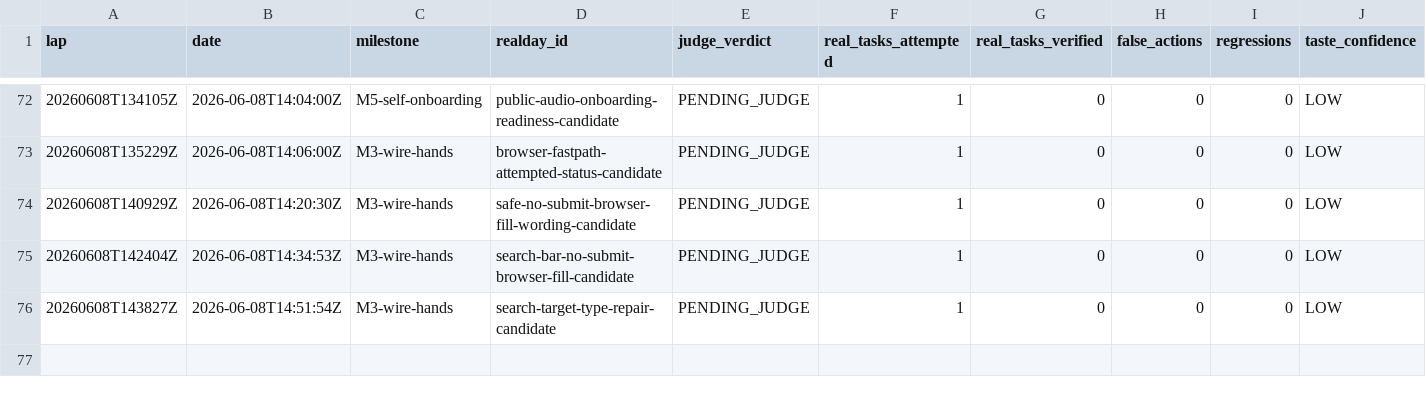
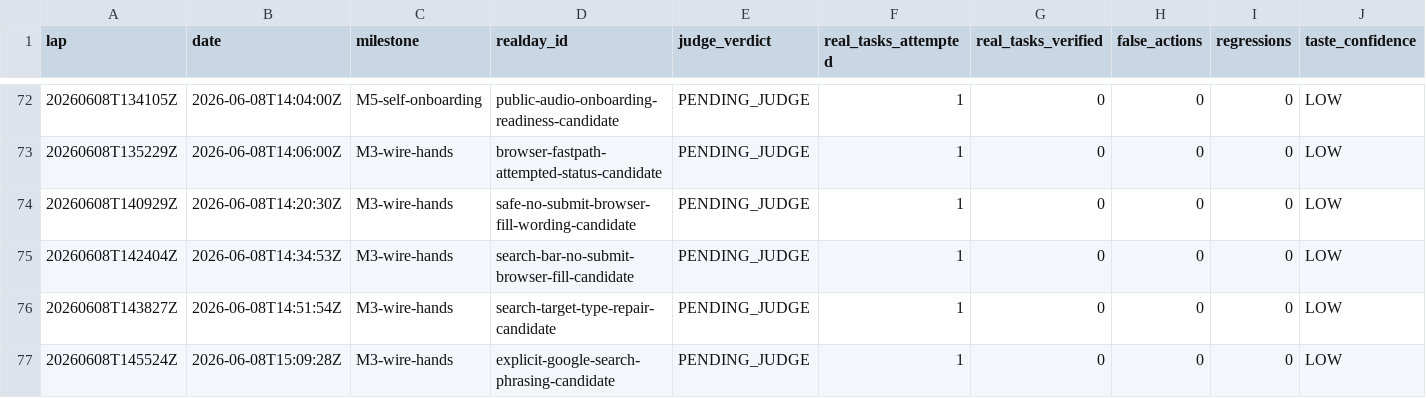
Before and after one commit to anticipation-labs/Anticipy, a CSV file: logs/scorecard.csv, drawn as a sheet; only a part is shown, gaps mark what is left out; rows hold the shown columns only; the diff names each change by its address in the sheet, - before the commit and + after, or states it on an @@ line.

Commit message:
Log explicit Google search lap

```diff
--- a/logs/scorecard.csv
+++ b/logs/scorecard.csv
+row 77: 20260608T145524Z | 2026-06-08T15:09:28Z | M3-wire-hands | explicit-google-search-phrasing-candidate | PENDING_JUDGE | 1 | 0 | 0 | 0 | LOW
```
Also changed, not shown: 3 other files.
